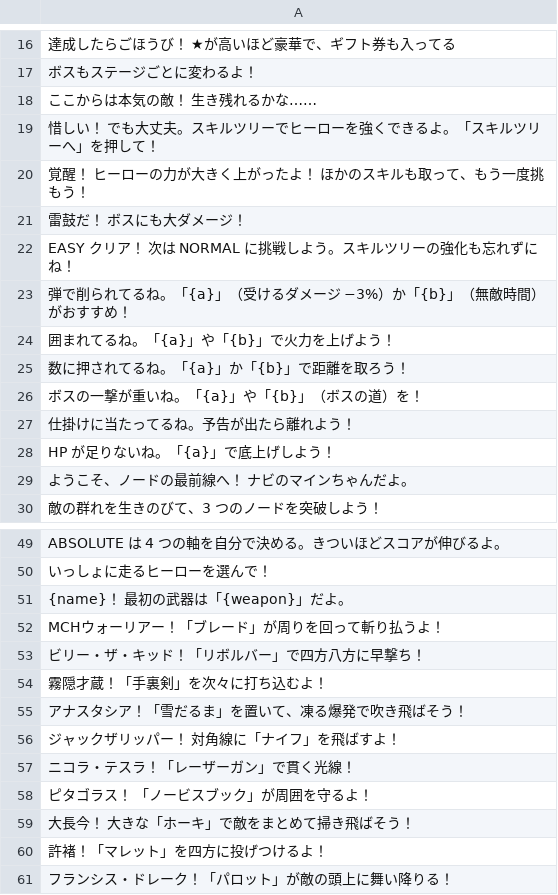
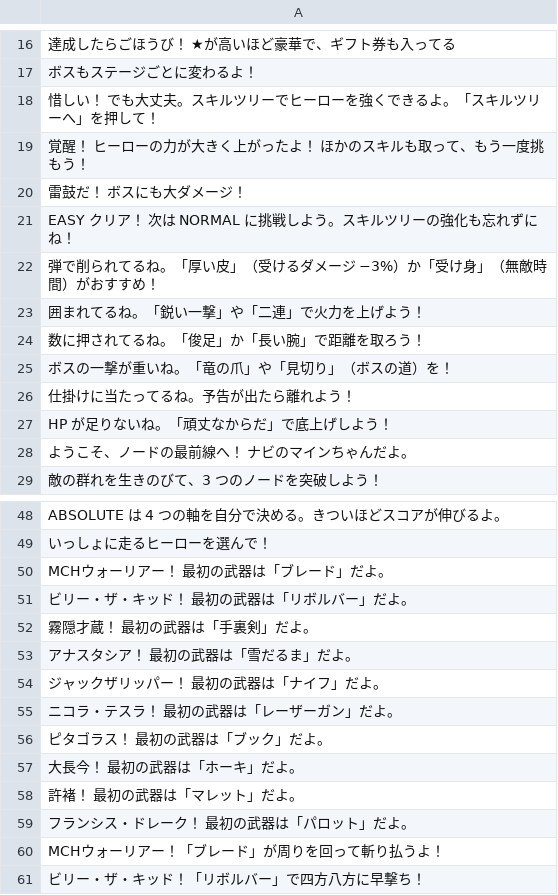
Before and after one commit to bearko/MyCryptoSurvivor, a CSV file: docs/voice/script-mine.csv, drawn as a sheet; only a part is shown, gaps mark what is left out; the shorter side is filled out with more unchanged rows; the diff covers the shown part only.

```diff
--- a/docs/voice/script-mine.csv
+++ b/docs/voice/script-mine.csv
@@ -17,3 +17,2 @@
 "ボスもステージごとに変わるよ！"
-"ここからは本気の敵！ 生き残れるかな……"
 "惜しい！ でも大丈夫。スキルツリーでヒーローを強くできるよ。「スキルツリーへ」を押して！"
@@ -22,8 +21,8 @@
 "EASY クリア！ 次は NORMAL に挑戦しよう。スキルツリーの強化も忘れずにね！"
-"弾で削られてるね。「{a}」（受けるダメージ −3%）か「{b}」（無敵時間）がおすすめ！"
-"囲まれてるね。「{a}」や「{b}」で火力を上げよう！"
-"数に押されてるね。「{a}」か「{b}」で距離を取ろう！"
-"ボスの一撃が重いね。「{a}」や「{b}」（ボスの道）を！"
+"弾で削られてるね。「厚い皮」（受けるダメージ −3%）か「受け身」（無敵時間）がおすすめ！"
+"囲まれてるね。「鋭い一撃」や「二連」で火力を上げよう！"
+"数に押されてるね。「俊足」か「長い腕」で距離を取ろう！"
+"ボスの一撃が重いね。「竜の爪」や「見切り」（ボスの道）を！"
 "仕掛けに当たってるね。予告が出たら離れよう！"
-"HP が足りないね。「{a}」で底上げしよう！"
+"HP が足りないね。「頑丈なからだ」で底上げしよう！"
 "ようこそ、ノードの最前線へ！ ナビのマインちゃんだよ。"
@@ -50,3 +49,12 @@
 "いっしょに走るヒーローを選んで！"
-"{name}！ 最初の武器は「{weapon}」だよ。"
+"MCHウォーリアー！ 最初の武器は「ブレード」だよ。"
+"ビリー・ザ・キッド！ 最初の武器は「リボルバー」だよ。"
+"霧隠才蔵！ 最初の武器は「手裏剣」だよ。"
+"アナスタシア！ 最初の武器は「雪だるま」だよ。"
+"ジャックザリッパー！ 最初の武器は「ナイフ」だよ。"
+"ニコラ・テスラ！ 最初の武器は「レーザーガン」だよ。"
+"ピタゴラス！ 最初の武器は「ブック」だよ。"
+"大長今！ 最初の武器は「ホーキ」だよ。"
+"許褚！ 最初の武器は「マレット」だよ。"
+"フランシス・ドレーク！ 最初の武器は「パロット」だよ。"
 "MCHウォーリアー！「ブレード」が周りを回って斬り払うよ！"
```
Also changed, not shown: 4 edited cells elsewhere in this file, 19 other files.
